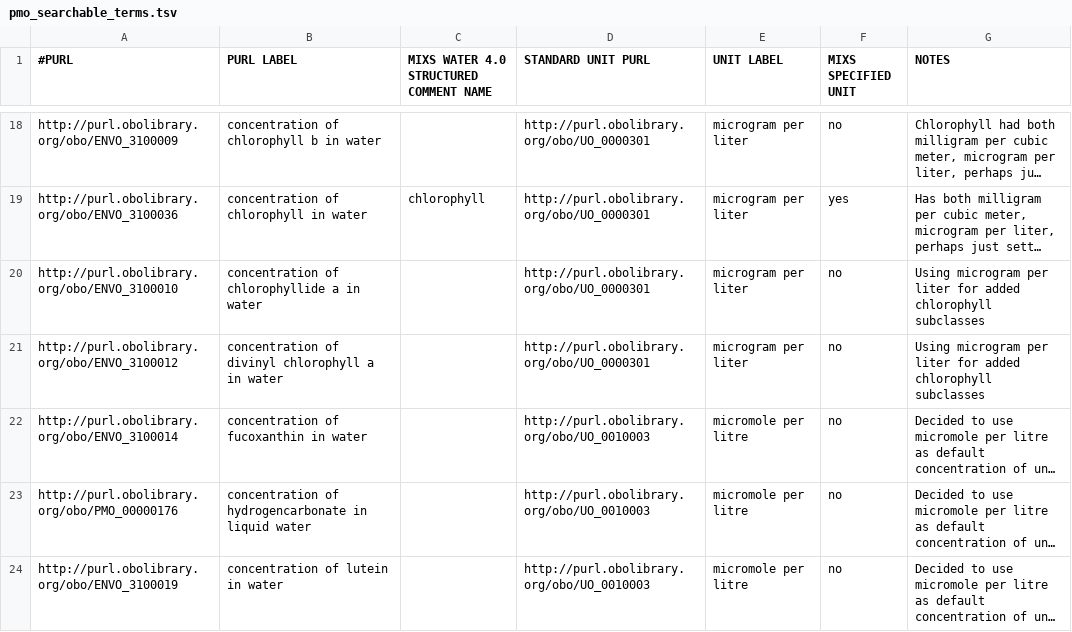
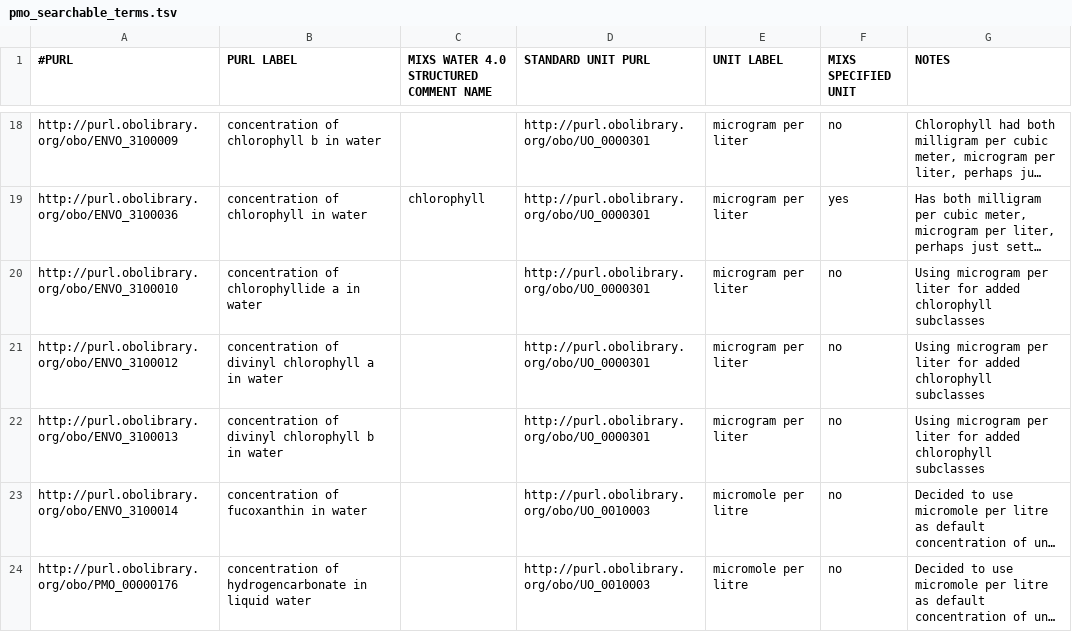
Before and after one commit to hurwitzlab/planet-microbe-ontology, a TSV file: pmo_searchable_terms.tsv, drawn as a sheet; only a part is shown, gaps mark what is left out; the shorter side is filled out with more unchanged rows; long unchanged cells end in …; the diff names each change by its address in the sheet, - before the commit and + after, or states it on an @@ line.

Commit message:
Add concentration of divinyl chlorophyll b in water

```diff
--- a/pmo_searchable_terms.tsv
+++ b/pmo_searchable_terms.tsv
+row 22: http://purl.obolibrary.org/obo/ENVO_3100013 | concentration of divinyl chlorophyll b in water |  | http://purl.obolibrary.org/obo/UO_0000301 | microgram per liter | no | Using microgram per liter for added chlorophyll subclasses
```
